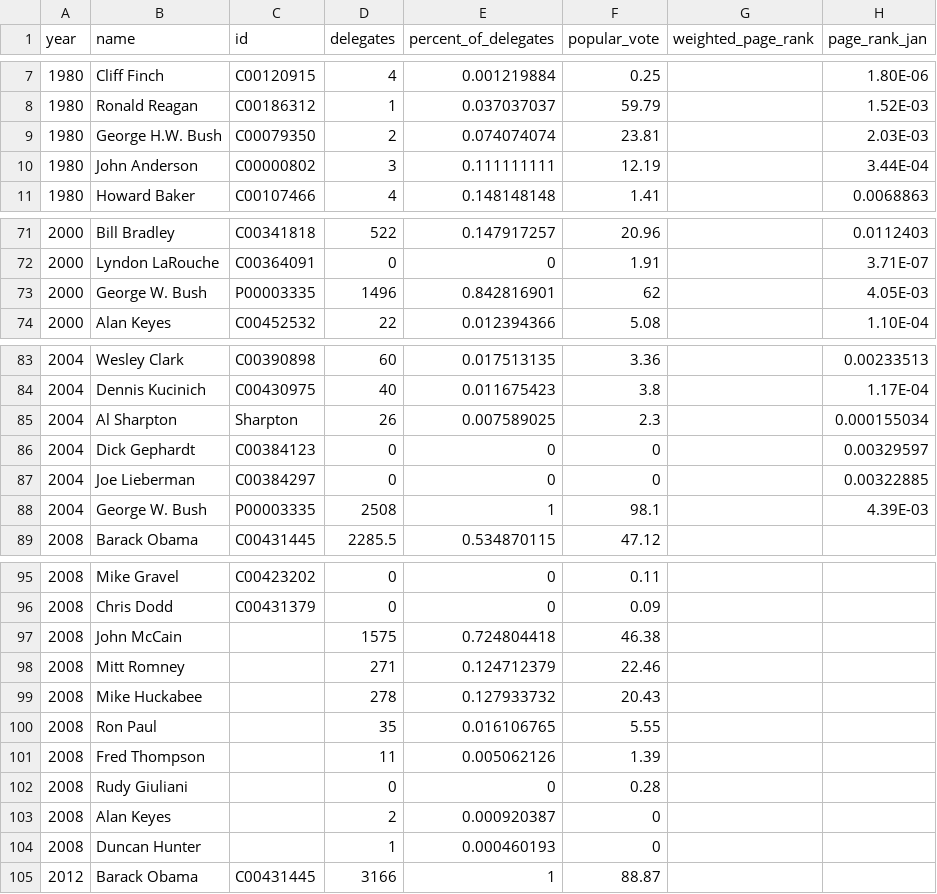
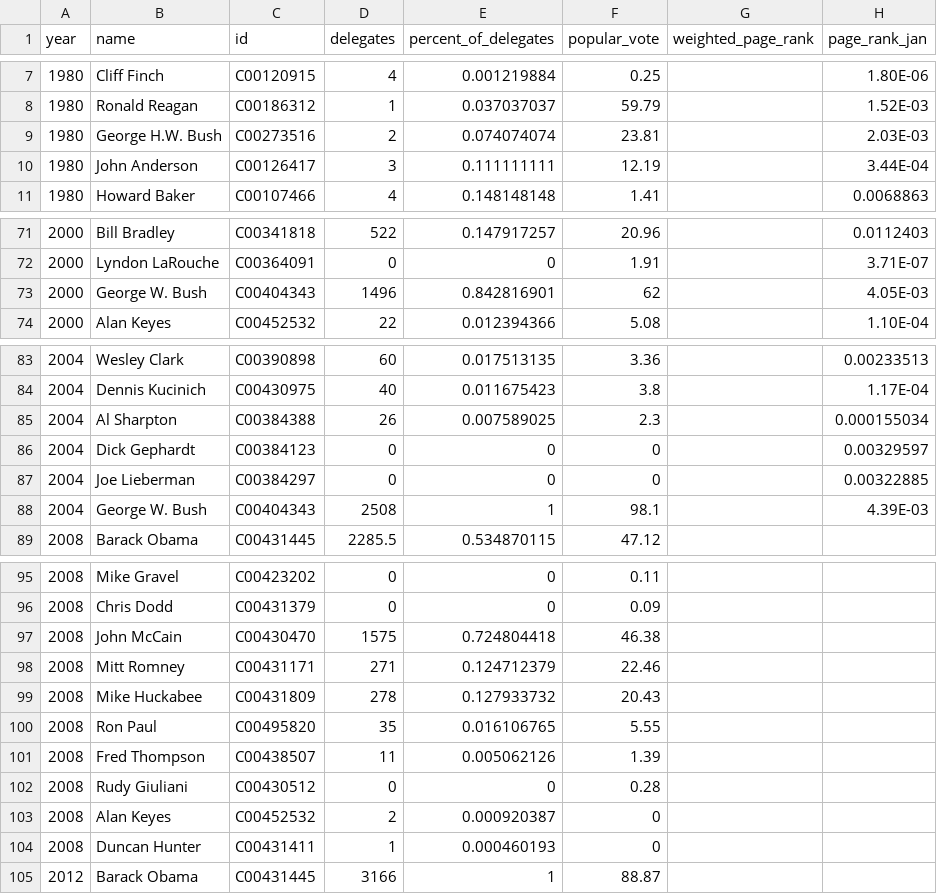
Before and after one commit to mpweinge/CS224w_Project, a CSV file: all_features.csv, drawn as a sheet; only a part is shown, gaps mark what is left out; the diff names each change by its address in the sheet, - before the commit and + after, or states it on an @@ line.

```diff
--- a/all_features.csv
+++ b/all_features.csv
-C9 (id): C00079350
+C9 (id): C00273516
-C10 (id): C00000802
+C10 (id): C00126417
-C73 (id): P00003335
+C73 (id): C00404343
-C85 (id): Sharpton
+C85 (id): C00384388
-C88 (id): P00003335
+C88 (id): C00404343
-C97 (id): (empty)
+C97 (id): C00430470
-C98 (id): (empty)
+C98 (id): C00431171
-C99 (id): (empty)
+C99 (id): C00431809
-C100 (id): (empty)
+C100 (id): C00495820
-C101 (id): (empty)
+C101 (id): C00438507
-C102 (id): (empty)
+C102 (id): C00430512
-C103 (id): (empty)
+C103 (id): C00452532
-C104 (id): (empty)
+C104 (id): C00431411
```
Also changed, not shown: 1 other file.
